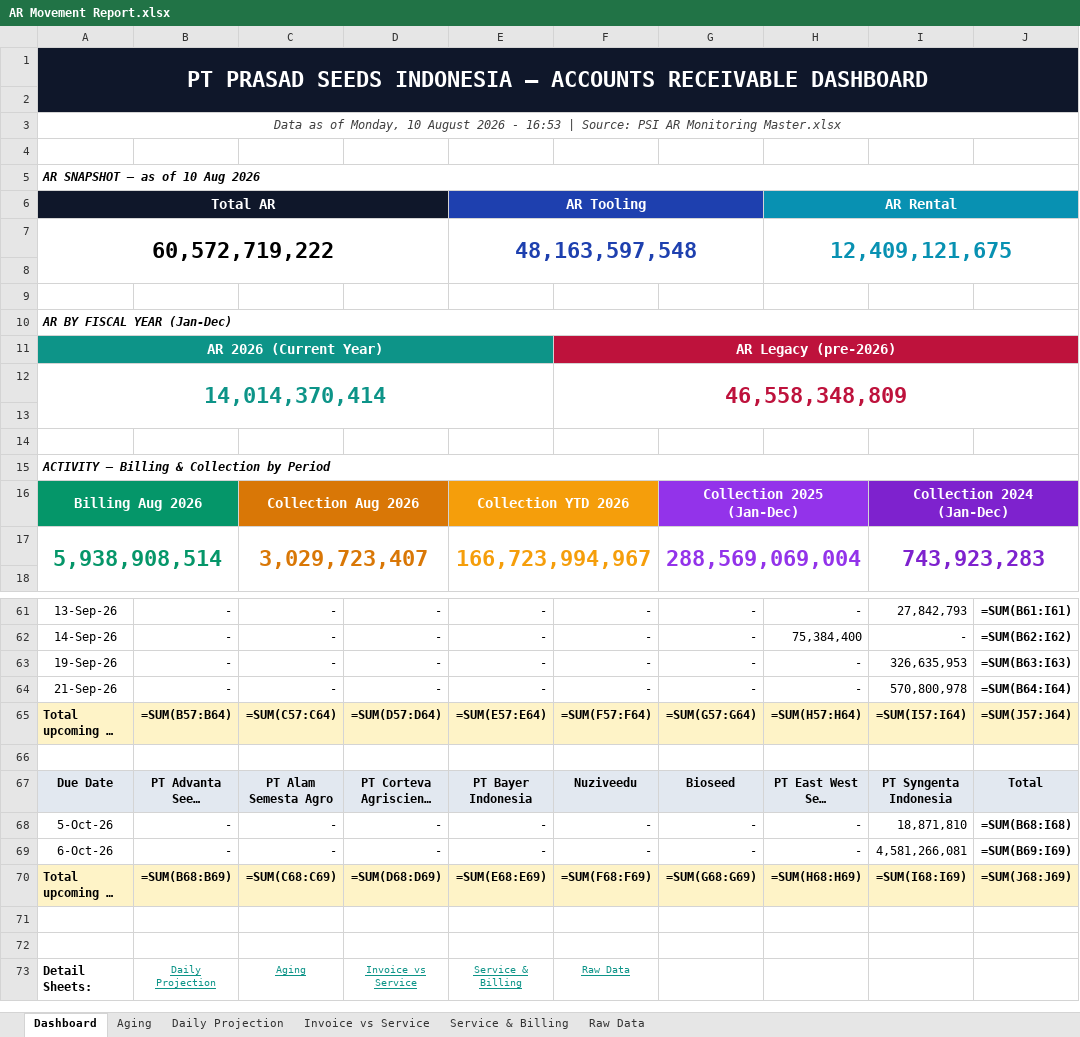
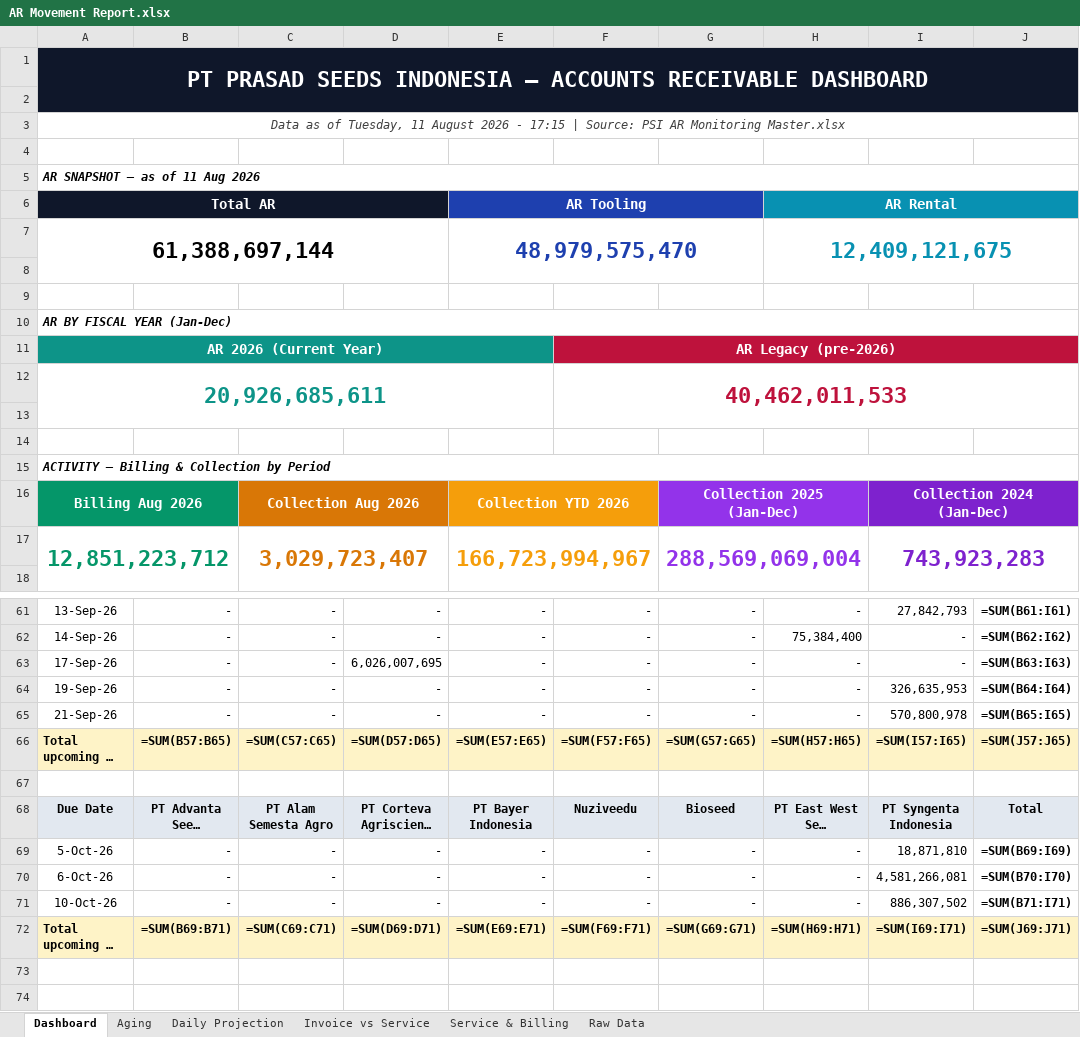
Before and after one commit to finmanagerindonesia-dev/psi-ar-dashboard, an Excel workbook: AR Movement Report.xlsx, sheet Dashboard, drawn as a sheet; only a part is shown, gaps mark what is left out; the shorter side is filled out with more unchanged rows; long unchanged cells end in …; values as stored, in another font and other column widths than the file's, no borders; formulas without a stored value are shown as written; removed rows and columns are numbered as before the commit, all else as after; the diff covers the shown part only; the diff names each change by its address in the sheet, - before the commit and + after, or states it on an @@ line.

Commit message:
Auto-deploy AR dashboard 2026-08-11 17:15

```diff
--- a/AR Movement Report.xlsx (sheet Dashboard)
+++ b/AR Movement Report.xlsx (sheet Dashboard)
-A3: …as of Monday, 10 August 2026 - 16:53 | Source:…
+A3: …as of Tuesday, 11 August 2026 - 17:15 | Source:…
-A5: AR SNAPSHOT — as of 10 Aug 2026
+A5: AR SNAPSHOT — as of 11 Aug 2026
-row 7: 60,572,719,222 |  |  |  | 48,163,597,548 |  |  | 12,409,121,675
+row 7: 61,388,697,144 |  |  |  | 48,979,575,470 |  |  | 12,409,121,675
-row 12: 14,014,370,414 |  |  |  |  | 46,558,348,809
+row 12: 20,926,685,611 |  |  |  |  | 40,462,011,533
-A17: 5,938,908,514
+A17: 12,851,223,712
+row 63: 17-Sep-26 | - | - | 6,026,007,695 | - | - | - | - | - | =SUM(B63:I63)
-J64: =SUM(B63:I63)
+J64: =SUM(B64:I64)
-J65: =SUM(B64:I64)
+J65: =SUM(B65:I65)
-B66: =SUM(B57:B64)
+B66: =SUM(B57:B65)
-C66: =SUM(C57:C64)
+C66: =SUM(C57:C65)
-D66: =SUM(D57:D64)
+D66: =SUM(D57:D65)
-E66: =SUM(E57:E64)
+E66: =SUM(E57:E65)
-F66: =SUM(F57:F64)
+F66: =SUM(F57:F65)
-G66: =SUM(G57:G64)
+G66: =SUM(G57:G65)
-H66: =SUM(H57:H64)
+H66: =SUM(H57:H65)
-I66: =SUM(I57:I64)
+I66: =SUM(I57:I65)
-J66: =SUM(J57:J64)
+J66: =SUM(J57:J65)
-J69: =SUM(B68:I68)
+J69: =SUM(B69:I69)
-J70: =SUM(B69:I69)
+J70: =SUM(B70:I70)
+row 71: 10-Oct-26 | - | - | - | - | - | - | - | 886,307,502 | =SUM(B71:I71)
-B72: =SUM(B68:B69)
+B72: =SUM(B69:B71)
-C72: =SUM(C68:C69)
+C72: =SUM(C69:C71)
-D72: =SUM(D68:D69)
+D72: =SUM(D69:D71)
-E72: =SUM(E68:E69)
+E72: =SUM(E69:E71)
-F72: =SUM(F68:F69)
+F72: =SUM(F69:F71)
-G72: =SUM(G68:G69)
+G72: =SUM(G69:G71)
-H72: =SUM(H68:H69)
+H72: =SUM(H69:H71)
-I72: =SUM(I68:I69)
+I72: =SUM(I69:I71)
-J72: =SUM(J68:J69)
+J72: =SUM(J69:J71)
```
Also changed, not shown: 8 edited cells elsewhere in this sheet, sheet Raw Data, sheet Daily Projection, sheet Invoice vs Service, sheet Service & Billing, sheet Aging.
